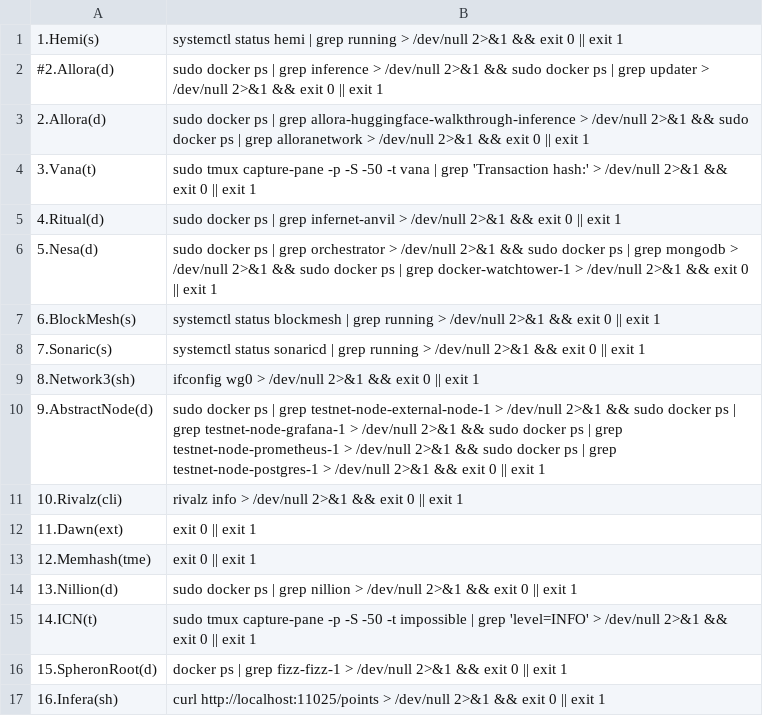
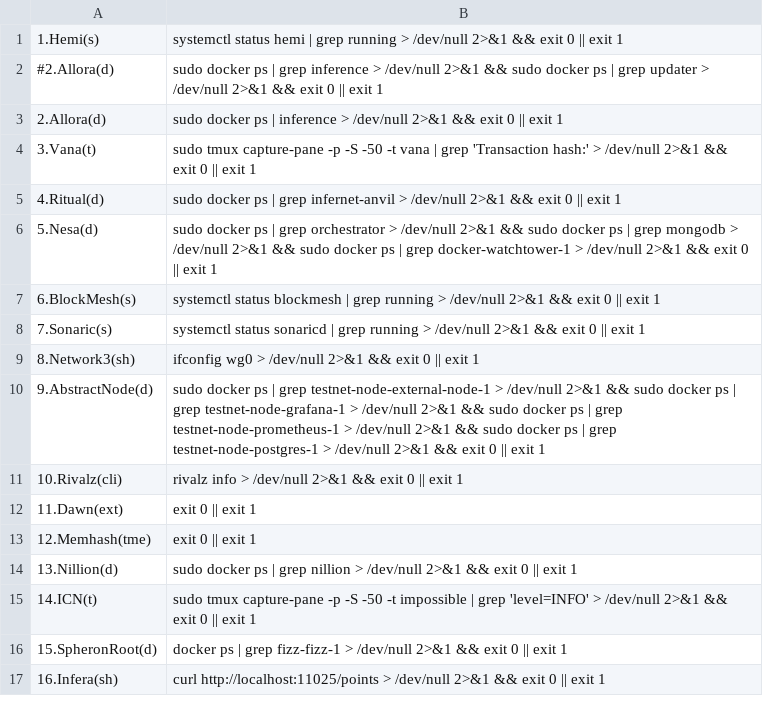
Before and after one commit to repchinskiy/cryptologo, a CSV file: check_commands.csv, drawn as a sheet.

Commit message:
Add files via upload

```diff
--- a/check_commands.csv
+++ b/check_commands.csv
@@ -2,3 +2,3 @@
 #2.Allora(d);sudo docker ps | grep inference > /dev/null 2>&1 && sudo docker ps | grep updater > /dev/null 2>&1 && exit 0 || exit 1
-2.Allora(d);sudo docker ps | grep allora-huggingface-walkthrough-inference > /dev/null 2>&1 && sudo docker ps | grep alloranetwork > /dev/null 2>&1 && exit 0 || exit 1
+2.Allora(d);sudo docker ps | inference > /dev/null 2>&1 && exit 0 || exit 1
 3.Vana(t);sudo tmux capture-pane -p -S -50 -t vana | grep 'Transaction hash:' > /dev/null 2>&1 && exit 0 || exit 1
```
